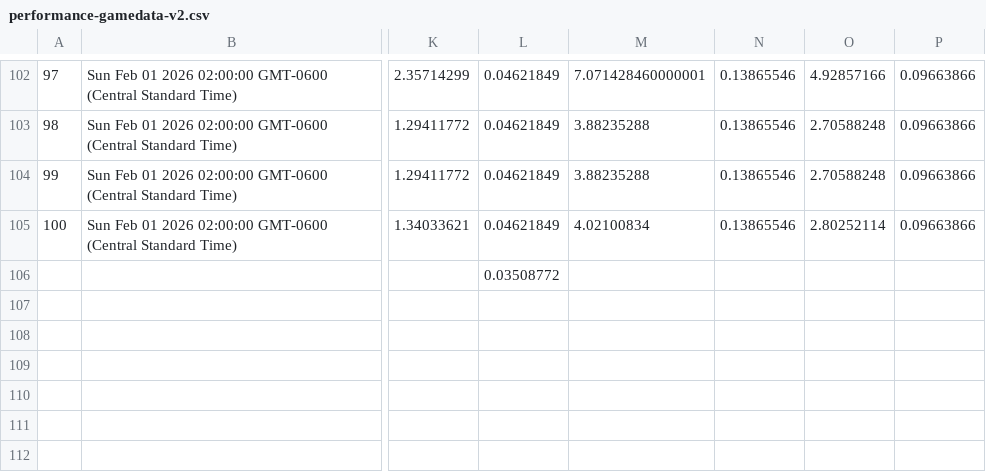
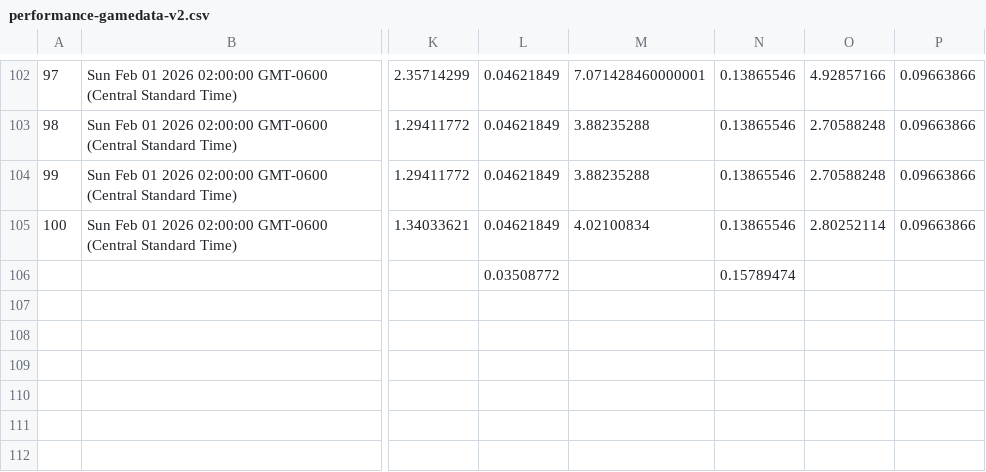
Before and after one commit to ktoddstorch/Pickleball-Performance-Data, a CSV file: performance-gamedata-v2.csv, drawn as a sheet; only a part is shown, gaps mark what is left out; the diff names each change by its address in the sheet, - before the commit and + after, or states it on an @@ line.

Commit message:
Update performance-gamedata-v2.csv - 2026-02-02T18:53:27.301Z

```diff
--- a/performance-gamedata-v2.csv
+++ b/performance-gamedata-v2.csv
-N106: (empty)
+N106: 0.15789474
```
